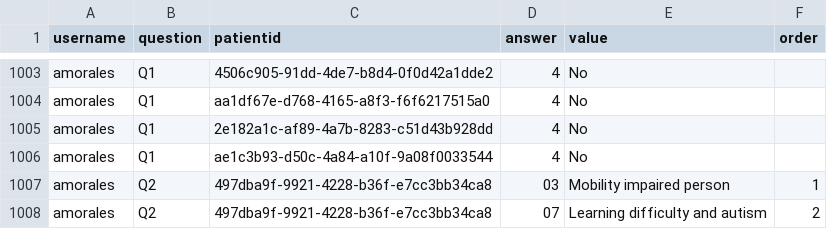
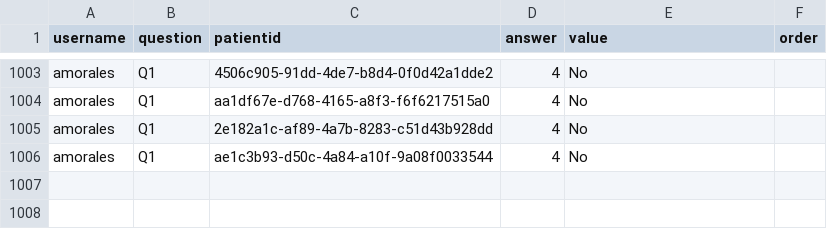
Before and after one commit to albamoralest/validatingHRCategories, a CSV file: flaskr/users/amorales.csv, drawn as a sheet; only a part is shown, gaps mark what is left out; the diff names each change by its address in the sheet, - before the commit and + after, or states it on an @@ line.

```diff
--- a/flaskr/users/amorales.csv
+++ b/flaskr/users/amorales.csv
-row 1007: amorales | Q2 | 497dba9f-9921-4228-b36f-e7cc3bb34ca8 | 03 | Mobility impaired person | 1
-row 1008: amorales | Q2 | 497dba9f-9921-4228-b36f-e7cc3bb34ca8 | 07 | Learning difficulty and autism | 2
```
Also changed, not shown: 4 other files.
